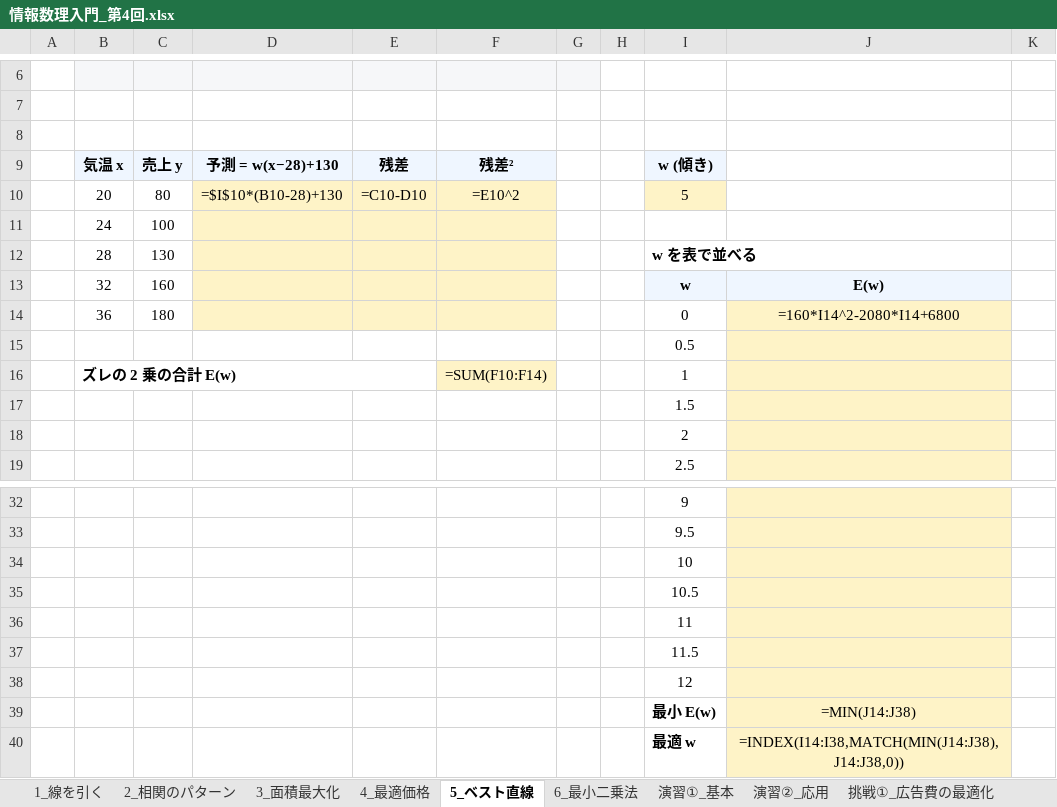
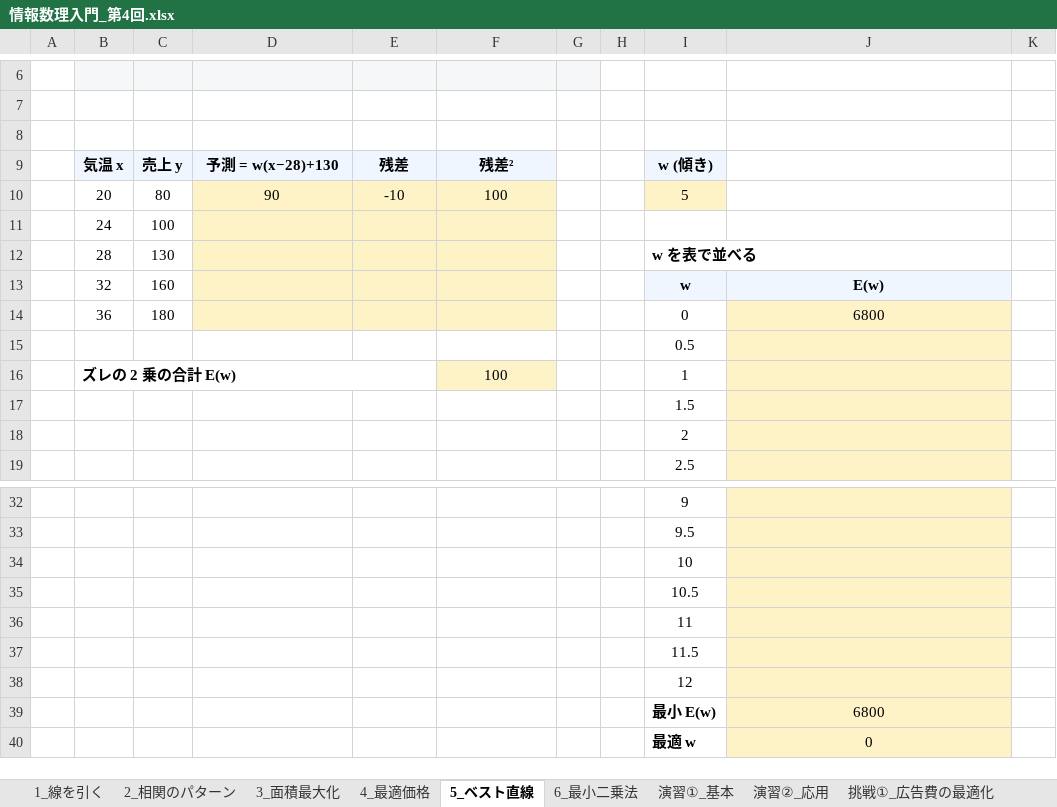
Before and after one commit to mikikof/joho-suuri, an Excel workbook: lec04/情報数理入門_第4回.xlsx, sheet 5_ベスト直線, drawn as a sheet; only a part is shown, gaps mark what is left out; values as stored, in another font and other column widths than the file's, no borders; formulas without a stored value are shown as written; the diff names each change by its address in the sheet, - before the commit and + after, or states it on an @@ line.

```diff
--- a/lec04/情報数理入門_第4回.xlsx (sheet 5_ベスト直線)
+++ b/lec04/情報数理入門_第4回.xlsx (sheet 5_ベスト直線)
-D10: =$I$10*(B10-28)+130
+D10: 90
-E10: =C10-D10
+E10: -10
-F10: =E10^2
+F10: 100
-J14: =160*I14^2-2080*I14+6800
+J14: 6800
-F16: =SUM(F10:F14)
+F16: 100
-J39: =MIN(J14:J38)
+J39: 6800
-J40: =INDEX(I14:I38,MATCH(MIN(J14:J38),J14:J38,0))
+J40: 0
```
Also changed, not shown: sheet 演習②_応用, sheet 6_最小二乗法, sheet 挑戦②_月別気温で売上予測, sheet 演習①_基本, sheet 1_線を引く, sheet 挑戦①_広告費の最適化, 3 more sheets.
